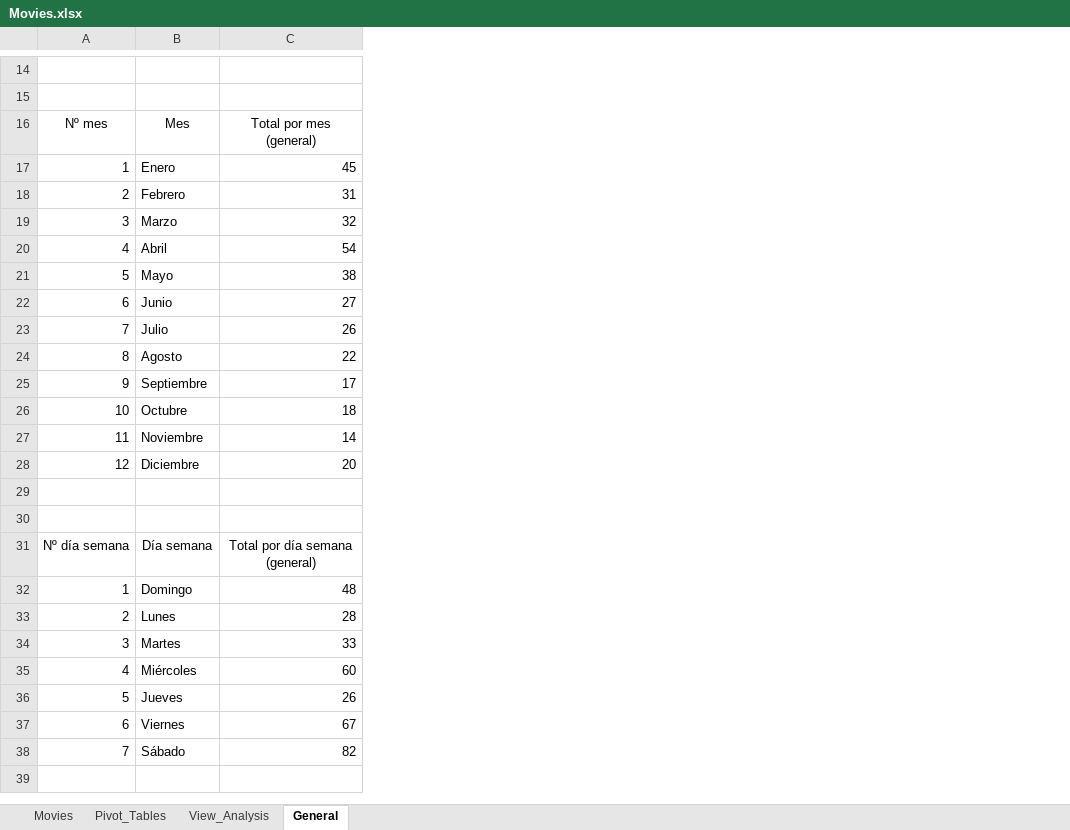
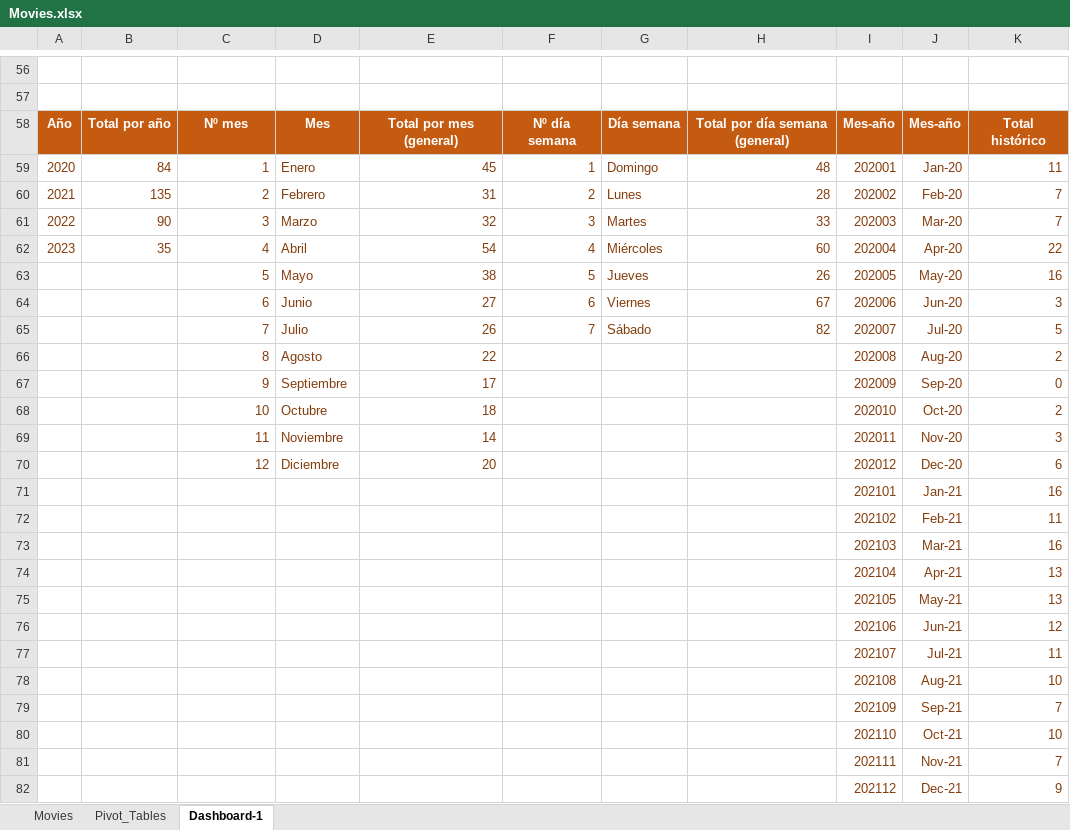
Before and after one commit to DBeltranGonzalez/movies_portfolio, an Excel workbook: Movies.xlsx, sheet Dashboard-1, drawn as a sheet; only a part is shown, gaps mark what is left out; values as stored, in another font and other column widths than the file's, no borders; charts and pictures not drawn; addresses are those after the commit; the diff covers the shown part only; the diff names each change by its address in the sheet, - before the commit and + after, or states it on an @@ line.

Commit message:
Primer dashboard finalizado

```diff
--- a/Movies.xlsx (sheet Dashboard-1)
+++ b/Movies.xlsx (sheet Dashboard-1)
-sheet tab: General
+sheet tab: Dashboard-1
@@ sheet tab hidden: View_Analysis @@
+column A, rows 58-62: Año | 2020 | 2021 | 2022 | 2023
+column B, rows 58-62: Total por año | 84 | 135 | 90 | 35
+column F, rows 58-65: Nº día semana | 1 | 2 | 3 | 4 | 5 | 6 | 7
+column G, rows 58-65: Día semana | Domingo | Lunes | Martes | Miércoles | Jueves | Viernes | Sábado
+column H, rows 58-65: Total por día semana (general) | 48 | 28 | 33 | 60 | 26 | 67 | 82
+column I, rows 58-80: Mes-año | 202001 | 202002 | 202003 | 202004 | 202005 | 202006 | 202007 | 202008 | 202009 | 202010 | 202011 | 202012 | 202101 | 202102 | 202103 | 202104 | 202105 | 202106 | 202107 | 202108 | 202109 | 202110
+column J, rows 58-80: Mes-año | Jan-20 | Feb-20 | Mar-20 | Apr-20 | May-20 | Jun-20 | Jul-20 | Aug-20 | Sep-20 | Oct-20 | Nov-20 | Dec-20 | Jan-21 | Feb-21 | Mar-21 | Apr-21 | May-21 | Jun-21 | Jul-21 | Aug-21 | Sep-21 | Oct-21
+column K, rows 58-80: Total histórico | 11 | 7 | 7 | 22 | 16 | 3 | 5 | 2 | 0 | 2 | 3 | 6 | 16 | 11 | 16 | 13 | 13 | 12 | 11 | 10 | 7 | 10
@@ C58:E58 fill: none → #C55A11, bold: off → on, text colour: black → #FFFFFF @@
-C59:E70 text colour: black
+C59:E70 text colour: #843C0B
-row 71: (empty)
+row 71:  |  |  |  |  |  |  |  | 202101 | Jan-21 | 16
-row 72: (empty)
+row 72:  |  |  |  |  |  |  |  | 202102 | Feb-21 | 11
-C73: Nº día semana
+C73: (empty)
-D73: Día semana
+D73: (empty)
-E73: Total por día semana (general)
+E73: (empty)
-C74: 1
+C74: (empty)
-D74: Domingo
+D74: (empty)
-E74: 48
+E74: (empty)
-C75: 2
+C75: (empty)
-D75: Lunes
+D75: (empty)
-E75: 28
+E75: (empty)
-C76: 3
+C76: (empty)
-D76: Martes
+D76: (empty)
-E76: 33
+E76: (empty)
-C77: 4
+C77: (empty)
-D77: Miércoles
+D77: (empty)
-E77: 60
+E77: (empty)
-C78: 5
+C78: (empty)
-D78: Jueves
+D78: (empty)
-E78: 26
+E78: (empty)
-C79: 6
+C79: (empty)
-D79: Viernes
+D79: (empty)
-E79: 67
+E79: (empty)
-C80: 7
+C80: (empty)
-D80: Sábado
+D80: (empty)
-E80: 82
+E80: (empty)
+row 81:  |  |  |  |  |  |  |  | 202111 | Nov-21 | 7
+row 82:  |  |  |  |  |  |  |  | 202112 | Dec-21 | 9
```
Also changed, not shown: 67 added rows, 1 removed row, 10 edited cells and cell formats elsewhere in this sheet, sheet Movies, formulas that keep their value, charts or pictures.
